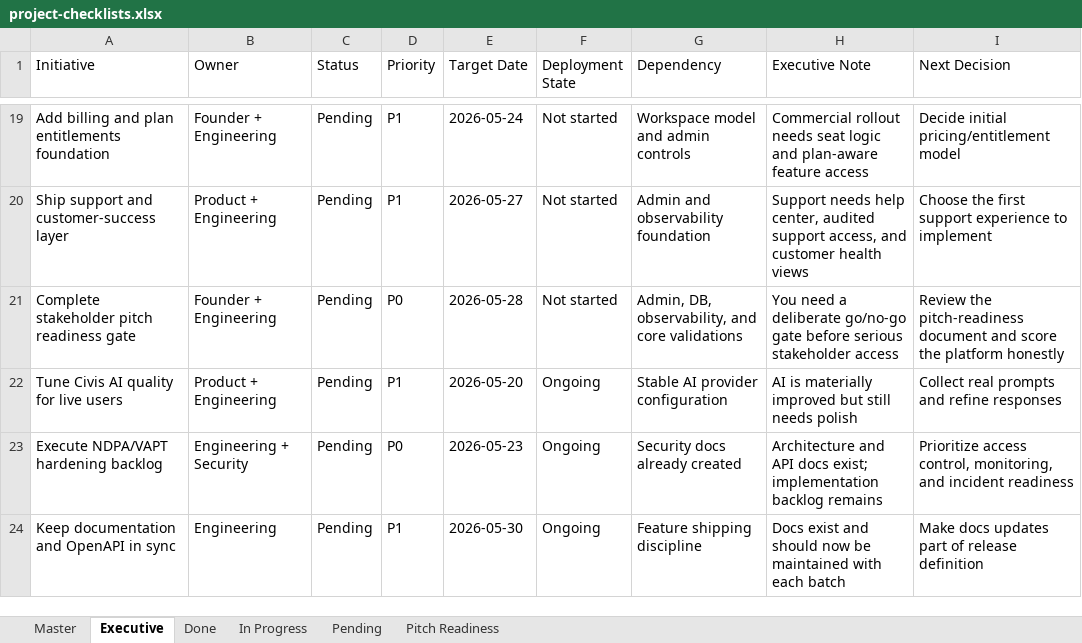
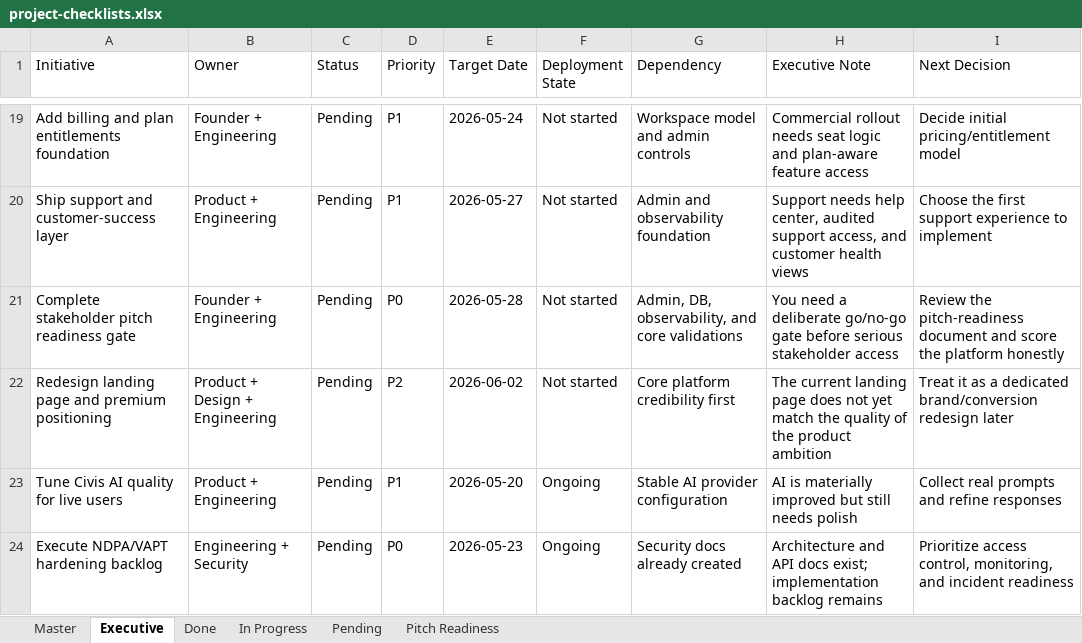
Before and after one commit to Ikenna-Git/ik-crm-erp, an Excel workbook: docs/project-checklists.xlsx, sheet Executive, drawn as a sheet; only a part is shown, gaps mark what is left out; the shorter side is filled out with more unchanged rows; values as stored, in another font and other column widths than the file's, no borders; the diff names each change by its address in the sheet, - before the commit and + after, or states it on an @@ line.

Commit message:
Track landing-page redesign and update readiness sheets

```diff
--- a/docs/project-checklists.xlsx (sheet Executive)
+++ b/docs/project-checklists.xlsx (sheet Executive)
+row 22: Redesign landing page and premium positioning | Product + Design + Engineering | Pending | P2 | 2026-06-02 | Not started | Core platform credibility first | The current landing page does not yet match the quality of the product ambition | Treat it as a dedicated brand/conversion redesign later
```
Also changed, not shown: sheet Pending, sheet Master, sheet Pitch Readiness, docs/done.xlsx, docs/executive.xlsx, 10 other files.
